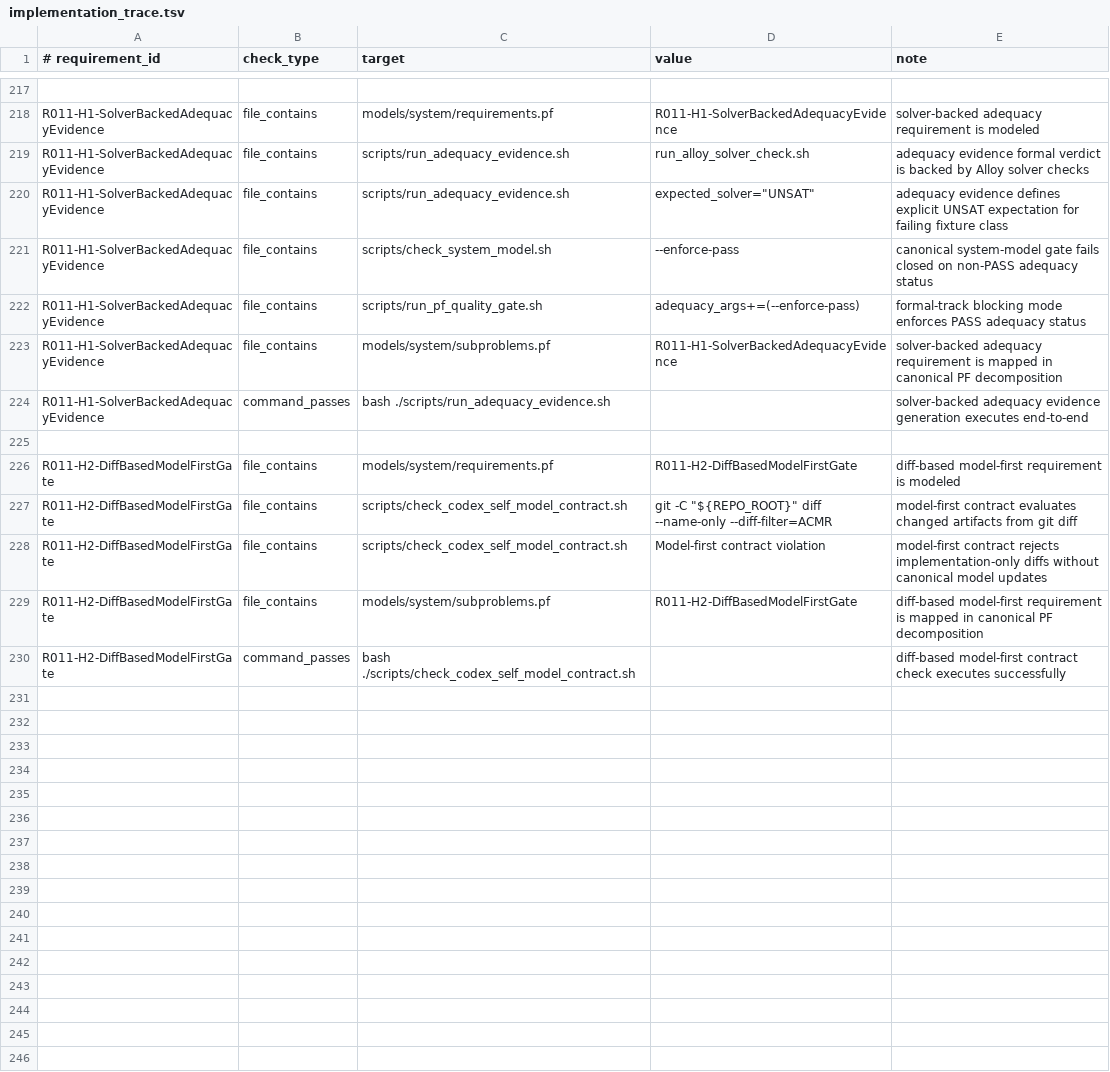
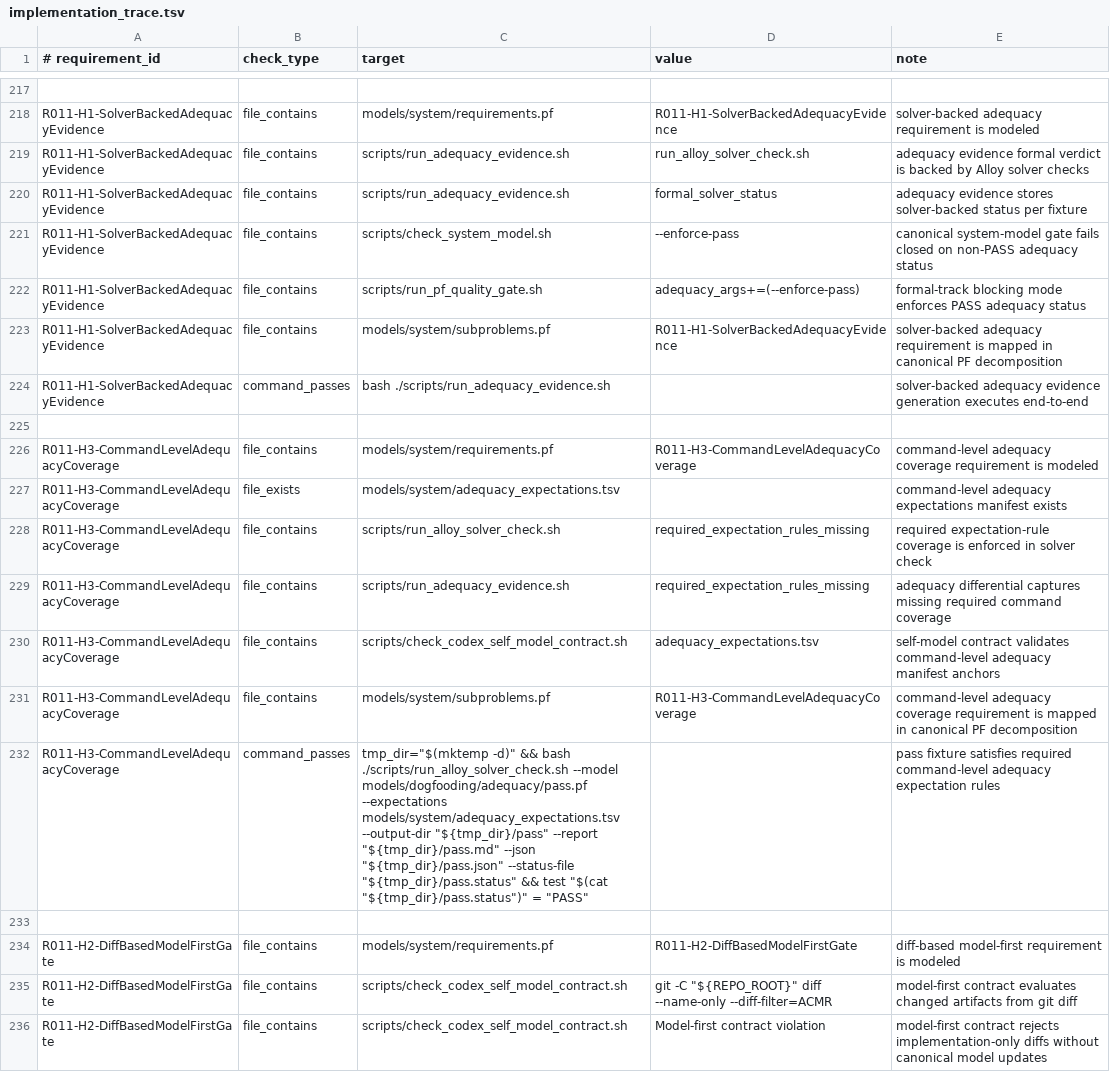
Before and after one commit to kirill-0440/ProblemFrames, a TSV file: models/system/implementation_trace.tsv, drawn as a sheet; only a part is shown, gaps mark what is left out; the shorter side is filled out with more unchanged rows.

Commit message:
model: enforce command-level adequacy coverage contracts

```diff
--- a/models/system/implementation_trace.tsv
+++ b/models/system/implementation_trace.tsv
@@ -219,3 +219,3 @@ R011-H1-SolverBackedAdequacyEvidence|file_contains|models/system/requirements.pf
 R011-H1-SolverBackedAdequacyEvidence|file_contains|scripts/run_adequacy_evidence.sh|run_alloy_solver_check.sh|adequacy evidence formal verdict is backed by Alloy solver checks
-R011-H1-SolverBackedAdequacyEvidence|file_contains|scripts/run_adequacy_evidence.sh|expected_solver="UNSAT"|adequacy evidence defines explicit UNSAT expectation for failing fixture class
+R011-H1-SolverBackedAdequacyEvidence|file_contains|scripts/run_adequacy_evidence.sh|formal_solver_status|adequacy evidence stores solver-backed status per fixture
 R011-H1-SolverBackedAdequacyEvidence|file_contains|scripts/check_system_model.sh|--enforce-pass|canonical system-model gate fails closed on non-PASS adequacy status
@@ -224,2 +224,10 @@ R011-H1-SolverBackedAdequacyEvidence|file_contains|models/system/subproblems.pf|
 R011-H1-SolverBackedAdequacyEvidence|command_passes|bash ./scripts/run_adequacy_evidence.sh||solver-backed adequacy evidence generation executes end-to-end
+
+R011-H3-CommandLevelAdequacyCoverage|file_contains|models/system/requirements.pf|R011-H3-CommandLevelAdequacyCoverage|command-level adequacy coverage requirement is modeled
+R011-H3-CommandLevelAdequacyCoverage|file_exists|models/system/adequacy_expectations.tsv||command-level adequacy expectations manifest exists
+R011-H3-CommandLevelAdequacyCoverage|file_contains|scripts/run_alloy_solver_check.sh|required_expectation_rules_missing|required expectation-rule coverage is enforced in solver check
+R011-H3-CommandLevelAdequacyCoverage|file_contains|scripts/run_adequacy_evidence.sh|required_expectation_rules_missing|adequacy differential captures missing required command coverage
+R011-H3-CommandLevelAdequacyCoverage|file_contains|scripts/check_codex_self_model_contract.sh|adequacy_expectations.tsv|self-model contract validates command-level adequacy manifest anchors
+R011-H3-CommandLevelAdequacyCoverage|file_contains|models/system/subproblems.pf|R011-H3-CommandLevelAdequacyCoverage|command-level adequacy coverage requirement is mapped in canonical PF decomposition
+R011-H3-CommandLevelAdequacyCoverage|command_passes|tmp_dir="$(mktemp -d)" && bash ./scripts/run_alloy_solver_check.sh --model models/dogfooding/adequacy/pass.pf --expectations models/system/adequacy_expectations.tsv --output-dir "${tmp_dir}/pass" --report "${tmp_dir}/pass.md" --json "${tmp_dir}/pass.json" --status-file "${tmp_dir}/pass.status" && test "$(cat "${tmp_dir}/pass.status")" = "PASS"||pass fixture satisfies required command-level adequacy expectation rules
 
```
Also changed, not shown: models/system/alloy_expectations.tsv, 13 other files.
